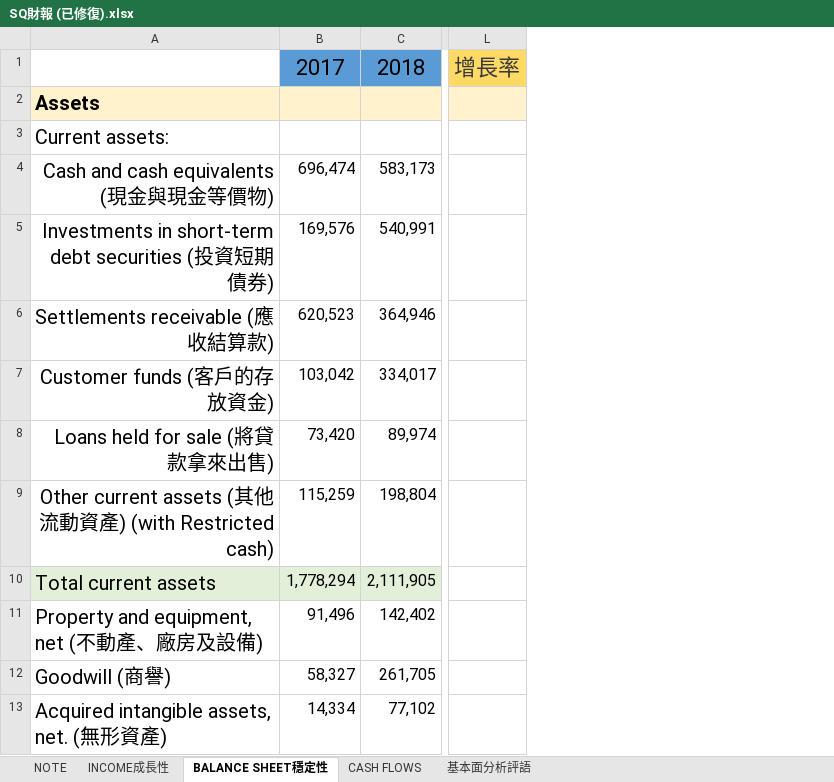
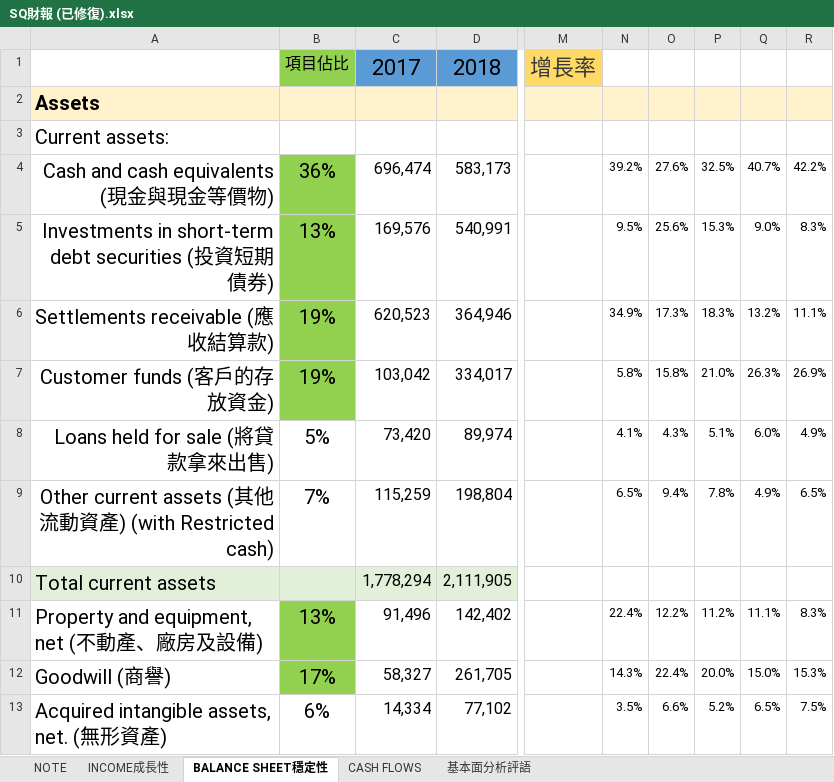
Before and after one commit to ekils/Analysis_2021, an Excel workbook: Financial/SQ財報 (已修復).xlsx, sheet BALANCE SHEET穩定性, drawn as a sheet; only a part is shown, gaps mark what is left out; values as stored, in another font and other column widths than the file's, no borders; charts and pictures not drawn; the diff names each change by its address in the sheet, - before the commit and + after, or states it on an @@ line.

Commit message:
Add files via upload

```diff
--- a/Financial/SQ財報 (已修復).xlsx (sheet BALANCE SHEET穩定性)
+++ b/Financial/SQ財報 (已修復).xlsx (sheet BALANCE SHEET穩定性)
+column B, rows 1-13: 項目佔比 |  |  | 36% | 13% | 19% | 19% | 5% | 7% |  | 13% | 17% | 6%
+column N, rows 4-13: 39.2% | 9.5% | 34.9% | 5.8% | 4.1% | 6.5% |  | 22.4% | 14.3% | 3.5%
+column O, rows 4-13: 27.6% | 25.6% | 17.3% | 15.8% | 4.3% | 9.4% |  | 12.2% | 22.4% | 6.6%
+column P, rows 4-13: 32.5% | 15.3% | 18.3% | 21.0% | 5.1% | 7.8% |  | 11.2% | 20.0% | 5.2%
+column Q, rows 4-13: 40.7% | 9.0% | 13.2% | 26.3% | 6.0% | 4.9% |  | 11.1% | 15.0% | 6.5%
+column R, rows 4-13: 42.2% | 8.3% | 11.1% | 26.9% | 4.9% | 6.5% |  | 8.3% | 15.3% | 7.5%
```
Also changed, not shown: formulas that keep their value, charts or pictures.
